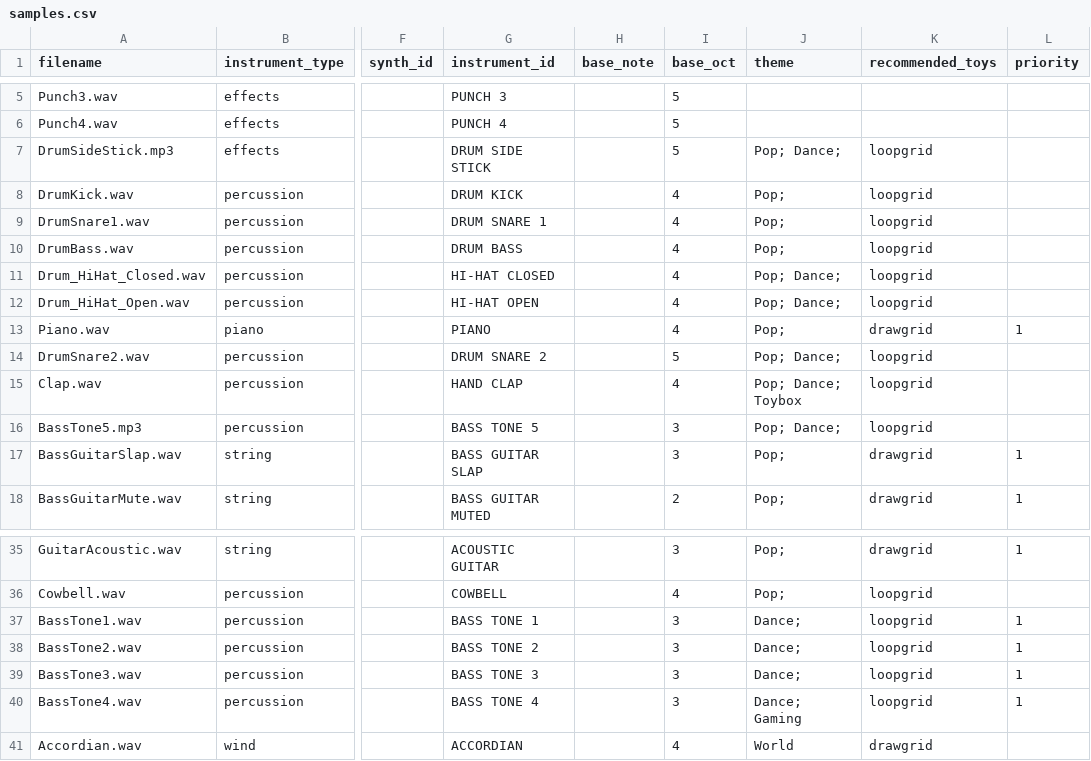
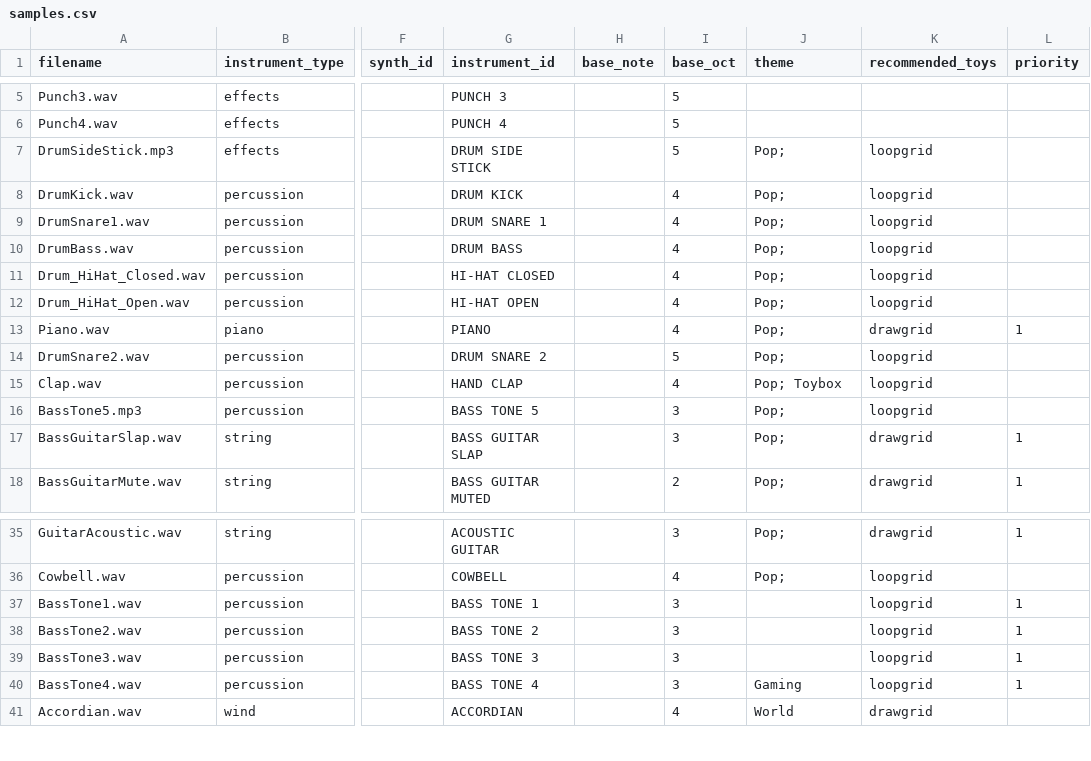
Before and after one commit to Russ-Earwaker/music-toy.github.io, a CSV file: samples.csv, drawn as a sheet; only a part is shown, gaps mark what is left out; the diff covers the shown part only; the diff names each change by its address in the sheet, - before the commit and + after, or states it on an @@ line.

```diff
--- a/samples.csv
+++ b/samples.csv
-J7 (theme): Pop; Dance;
+J7 (theme): Pop;
-J11:J12 (theme): Pop; Dance;
+J11:J12 (theme): Pop;
-J14 (theme): Pop; Dance;
+J14 (theme): Pop;
-J15 (theme): Pop; Dance; Toybox
+J15 (theme): Pop; Toybox
-J16 (theme): Pop; Dance;
+J16 (theme): Pop;
-J37:J39 (theme): Dance;
+J37:J39 (theme): (empty)
-J40 (theme): Dance; Gaming
+J40 (theme): Gaming
```
Also changed, not shown: 4 edited cells elsewhere in this file, 6 other files.
